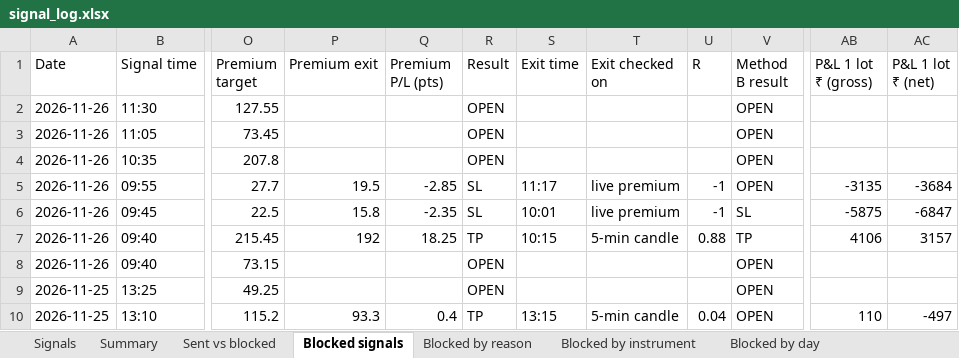
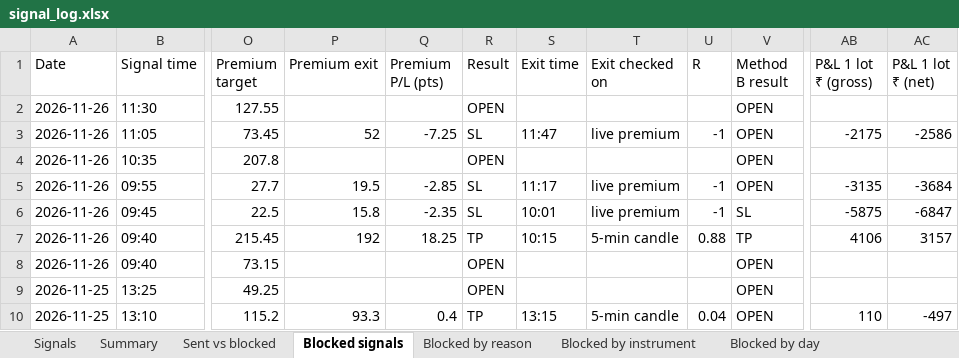
Before and after one commit to Raktechx/Raking-Trading-Dashboard, an Excel workbook: data/signal_log.xlsx, sheet Blocked signals, drawn as a sheet; only a part is shown, gaps mark what is left out; values as stored, in another font and other column widths than the file's, no borders; the diff names each change by its address in the sheet, - before the commit and + after, or states it on an @@ line.

```diff
--- a/data/signal_log.xlsx (sheet Blocked signals)
+++ b/data/signal_log.xlsx (sheet Blocked signals)
-P3 (Premium exit): (empty)
+P3 (Premium exit): 52
-Q3 (Premium P/L (pts)): (empty)
+Q3 (Premium P/L (pts)): -7.25
-R3 (Result): OPEN
+R3 (Result): SL
-S3 (Exit time): (empty)
+S3 (Exit time): 11:47
-T3 (Exit checked on): (empty)
+T3 (Exit checked on): live premium
-U3 (R): (empty)
+U3 (R): -1
-AB3 (P&L 1 lot ₹ (gross)): (empty)
+AB3 (P&L 1 lot ₹ (gross)): -2175
-AC3 (P&L 1 lot ₹ (net)): (empty)
+AC3 (P&L 1 lot ₹ (net)): -2586
```
Also changed, not shown: sheet Signals, sheet Blocked by reason, sheet Blocked by instrument, sheet Sent vs blocked, sheet Blocked by day, 1 other file.
